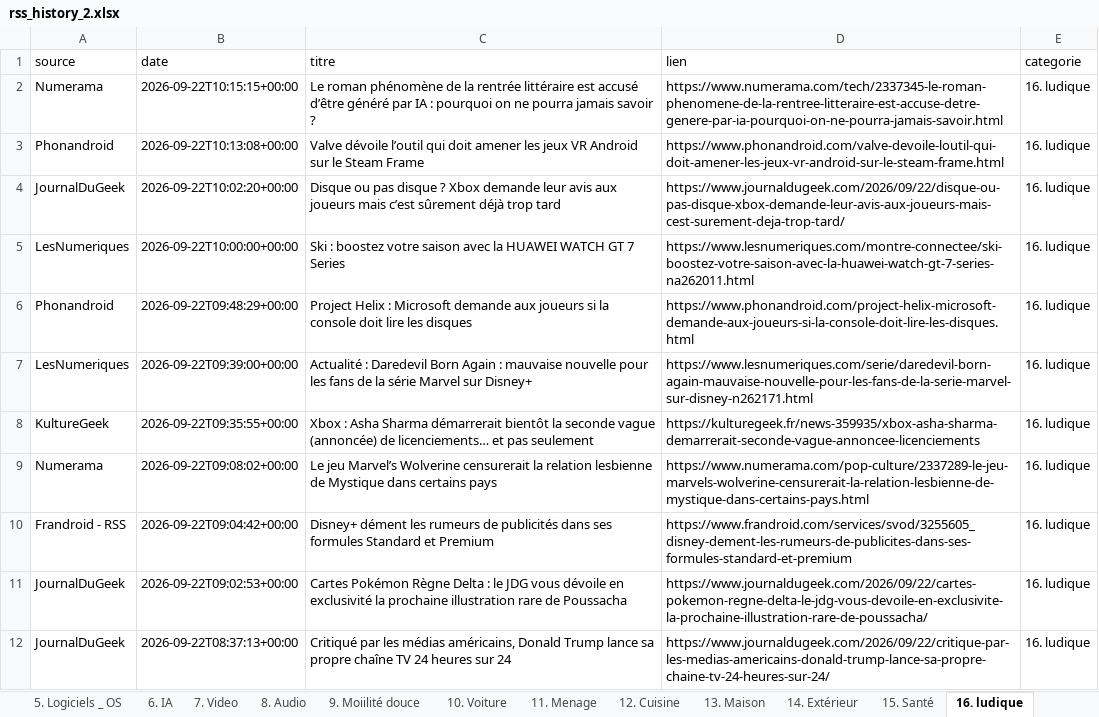
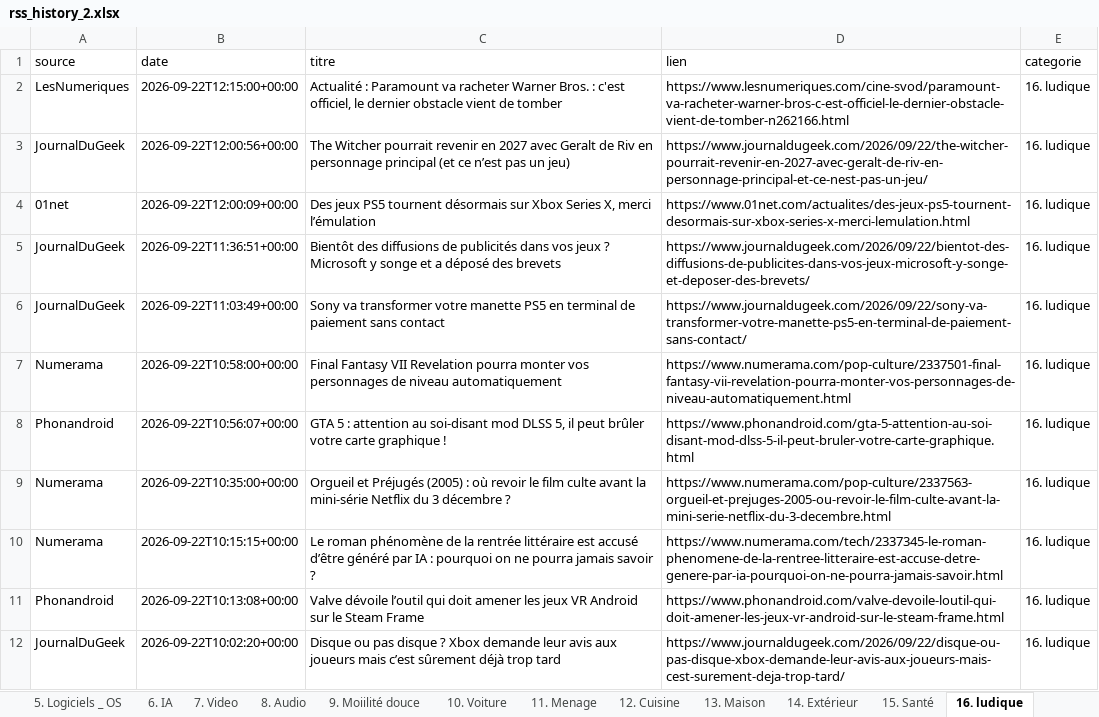
Before and after one commit to djhadef-star/rss-categories, an Excel workbook: output/rss_history_2.xlsx, sheet 16. ludique, drawn as a sheet; only a part is shown; the shorter side is filled out with more unchanged rows; values as stored, in another font and other column widths than the file's, no borders; the diff names each change by its address in the sheet, - before the commit and + after, or states it on an @@ line.

```diff
--- a/output/rss_history_2.xlsx (sheet 16. ludique)
+++ b/output/rss_history_2.xlsx (sheet 16. ludique)
+row 2: LesNumeriques | 2026-09-22T12:15:00+00:00 | Actualité : Paramount va racheter Warner Bros. : c'est officiel, le dernier obstacle vient de tomber | https://www.lesnumeriques.com/cine-svod/paramount-va-racheter-warner-bros-c-est-officiel-le-dernier-obstacle-vient-de-tomber-n262166.html | 16. ludique
+row 3: JournalDuGeek | 2026-09-22T12:00:56+00:00 | The Witcher pourrait revenir en 2027 avec Geralt de Riv en personnage principal (et ce n’est pas un jeu) | https://www.journaldugeek.com/2026/09/22/the-witcher-pourrait-revenir-en-2027-avec-geralt-de-riv-en-personnage-principal-et-ce-nest-pas-un-jeu/ | 16. ludique
+row 4: 01net | 2026-09-22T12:00:09+00:00 | Des jeux PS5 tournent désormais sur Xbox Series X, merci l’émulation | https://www.01net.com/actualites/des-jeux-ps5-tournent-desormais-sur-xbox-series-x-merci-lemulation.html | 16. ludique
+row 5: JournalDuGeek | 2026-09-22T11:36:51+00:00 | Bientôt des diffusions de publicités dans vos jeux ? Microsoft y songe et a déposé des brevets | https://www.journaldugeek.com/2026/09/22/bientot-des-diffusions-de-publicites-dans-vos-jeux-microsoft-y-songe-et-deposer-des-brevets/ | 16. ludique
+row 6: JournalDuGeek | 2026-09-22T11:03:49+00:00 | Sony va transformer votre manette PS5 en terminal de paiement sans contact | https://www.journaldugeek.com/2026/09/22/sony-va-transformer-votre-manette-ps5-en-terminal-de-paiement-sans-contact/ | 16. ludique
+row 7: Numerama | 2026-09-22T10:58:00+00:00 | Final Fantasy VII Revelation pourra monter vos personnages de niveau automatiquement | https://www.numerama.com/pop-culture/2337501-final-fantasy-vii-revelation-pourra-monter-vos-personnages-de-niveau-automatiquement.html | 16. ludique
+row 8: Phonandroid | 2026-09-22T10:56:07+00:00 | GTA 5 : attention au soi-disant mod DLSS 5, il peut brûler votre carte graphique ! | https://www.phonandroid.com/gta-5-attention-au-soi-disant-mod-dlss-5-il-peut-bruler-votre-carte-graphique.html | 16. ludique
+row 9: Numerama | 2026-09-22T10:35:00+00:00 | Orgueil et Préjugés (2005) : où revoir le film culte avant la mini-série Netflix du 3 décembre ? | https://www.numerama.com/pop-culture/2337563-orgueil-et-prejuges-2005-ou-revoir-le-film-culte-avant-la-mini-serie-netflix-du-3-decembre.html | 16. ludique
```
Also changed, not shown: sheet Tous_les_articles, sheet 1. SMARTPHONE, sheet NON_CLASSE, sheet 20. Sponso, sheet 10. Voiture, sheet 6. IA, 5 more sheets, output/rss_history.xlsx, 2 other files.
